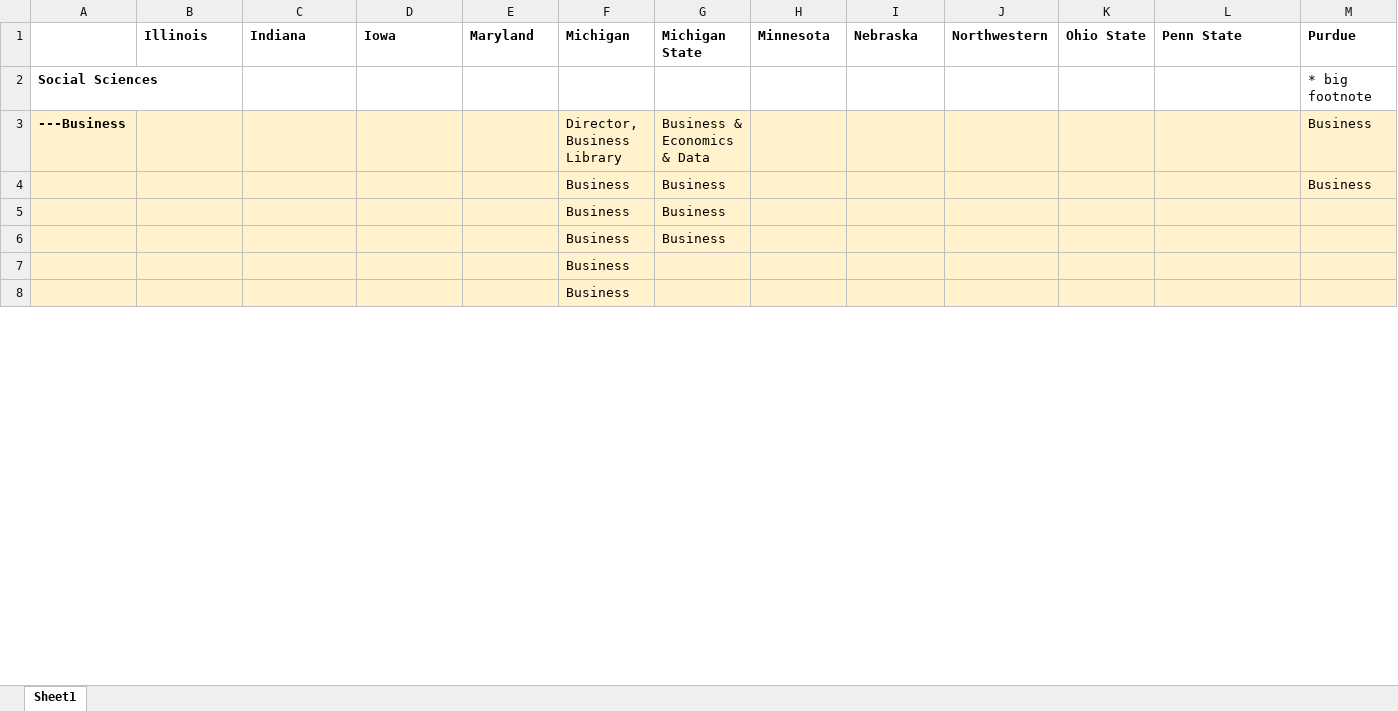
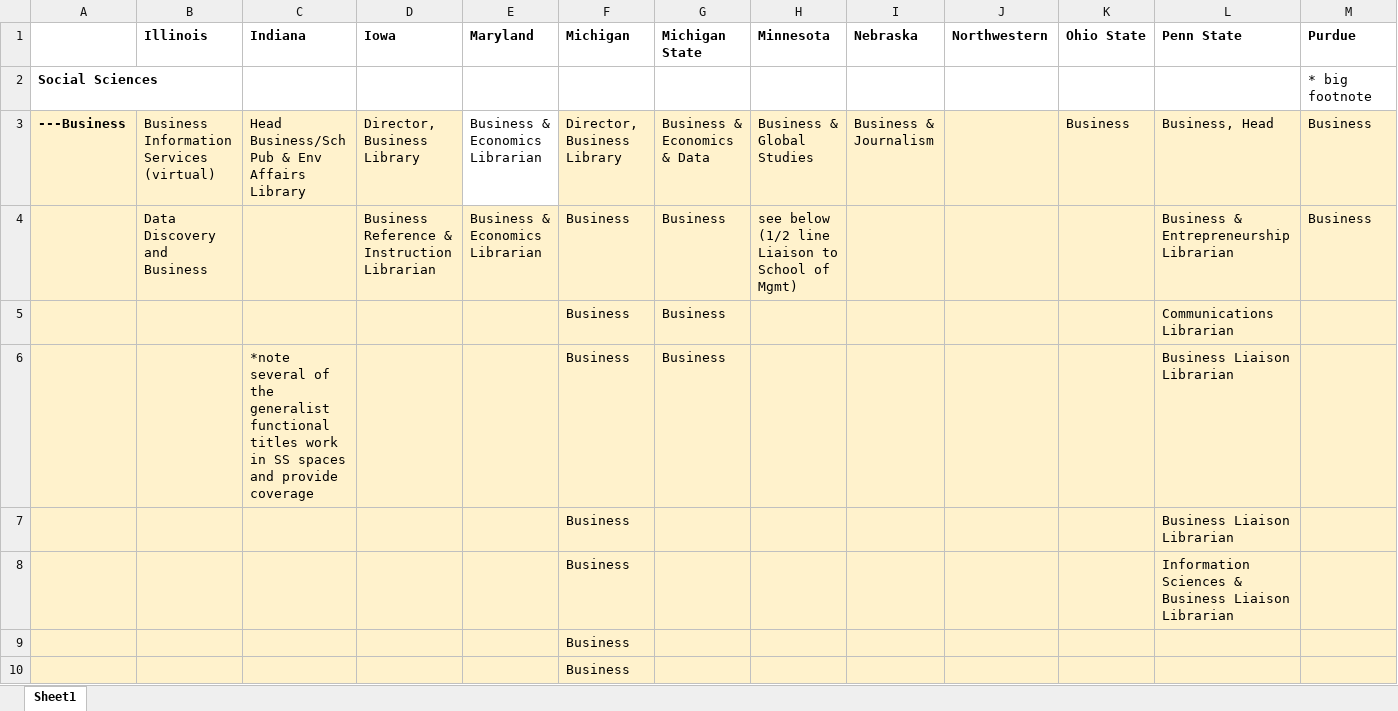
Before and after one commit to ryandata/BTAAreview, an Excel workbook: BTAA Positions.xlsx, sheet Sheet1, drawn as a sheet; only a part is shown; values as stored, in another font and other column widths than the file's, no borders; rows hold the shown columns only; the diff covers the shown part only; the diff names each change by its address in the sheet, - before the commit and + after, or states it on an @@ line.

Commit message:
updated through Minnesota

```diff
--- a/BTAA Positions.xlsx (sheet Sheet1)
+++ b/BTAA Positions.xlsx (sheet Sheet1)
-B3 (Illinois): (empty)
+B3 (Illinois): Business Information Services (virtual)
-C3 (Indiana): (empty)
+C3 (Indiana): Head Business/Sch Pub & Env Affairs Library
-D3 (Iowa): (empty)
+D3 (Iowa): Director, Business Library
-E3:E4 (Maryland): (empty)
+E3:E4 (Maryland): Business & Economics Librarian
-E3 fill: #FFF2CC
+E3 fill: none
-H3 (Minnesota): (empty)
+H3 (Minnesota): Business & Global Studies
-I3 (Nebraska): (empty)
+I3 (Nebraska): Business & Journalism
-K3 (Ohio State): (empty)
+K3 (Ohio State): Business
-L3 (Penn State): (empty)
+L3 (Penn State): Business, Head
-B4 (Illinois): (empty)
+B4 (Illinois): Data Discovery and Business
-D4 (Iowa): (empty)
+D4 (Iowa): Business Reference & Instruction Librarian
-H4 (Minnesota): (empty)
+H4 (Minnesota): see below (1/2 line Liaison to School of Mgmt)
-L4 (Penn State): (empty)
+L4 (Penn State): Business & Entrepreneurship Librarian
-L5 (Penn State): (empty)
+L5 (Penn State): Communications Librarian
-C6 (Indiana): (empty)
+C6 (Indiana): *note several of the generalist functional titles work in SS spaces and provide coverage
-L6 (Penn State): (empty)
+L6 (Penn State): Business Liaison Librarian
+row 7:  |  |  |  |  | Business |  |  |  |  |  | Business Liaison Librarian
+row 8:  |  |  |  |  | Business |  |  |  |  |  | Information Sciences & Business Liaison Librarian
```
Also changed, not shown: 42 added rows, 43 removed rows, 42 edited cells and cell formats elsewhere in this sheet, 1 other file.
